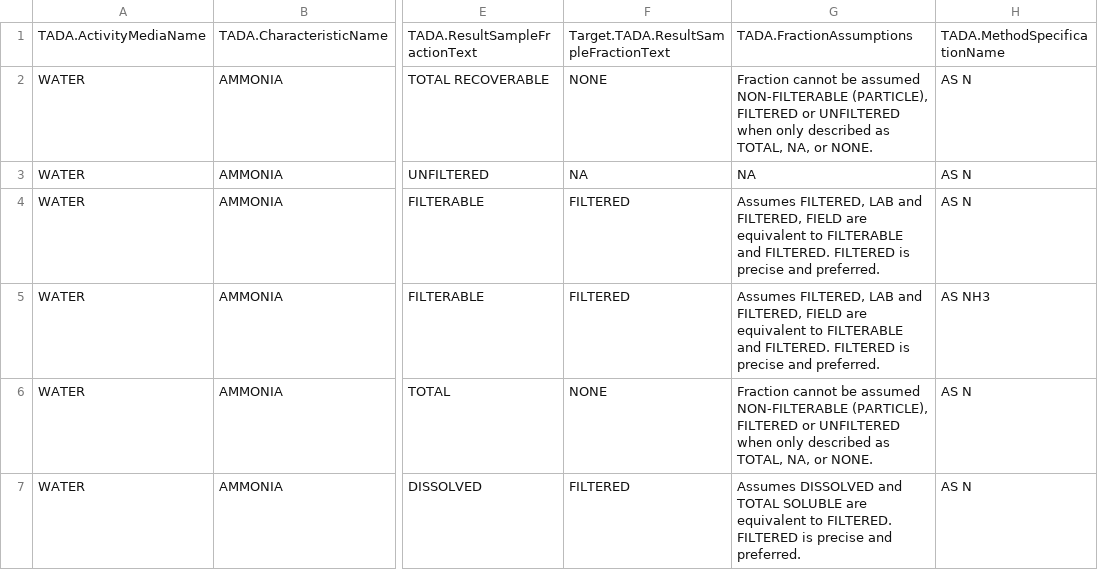
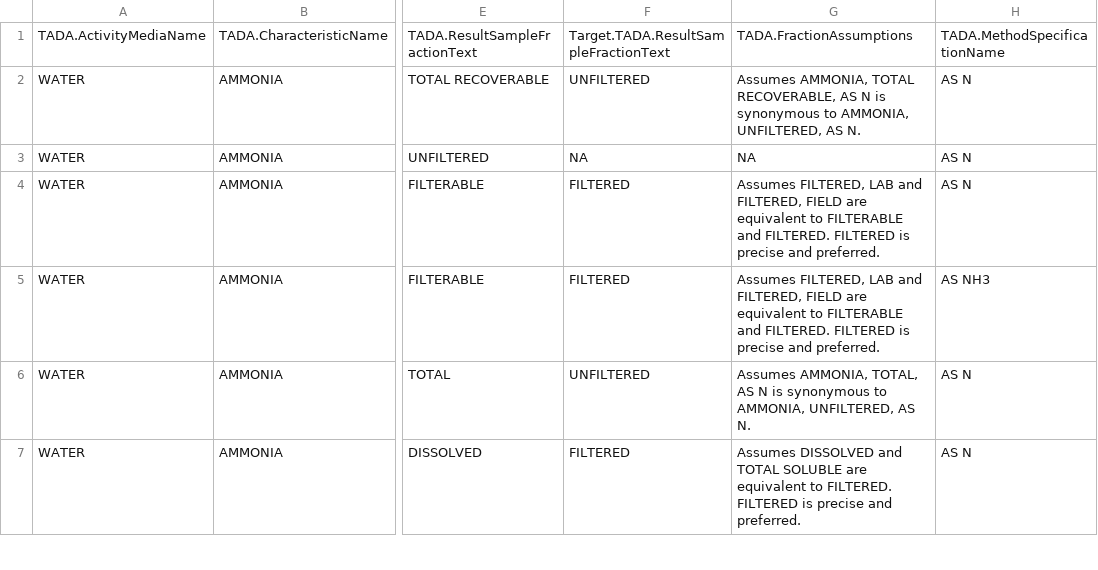
Before and after one commit to USEPA/EPATADA, a CSV file: inst/extdata/HarmonizationTemplate.csv, drawn as a sheet; only a part is shown, gaps mark what is left out; the diff covers the shown part only; the diff names each change by its address in the sheet, - before the commit and + after, or states it on an @@ line.

```diff
--- a/inst/extdata/HarmonizationTemplate.csv
+++ b/inst/extdata/HarmonizationTemplate.csv
-F2: NONE
+F2: UNFILTERED
-G2: Fraction cannot be assumed NON-FILTERABLE (PARTICLE), FILTERED or UNFILTERED when only described as TOTAL, NA, or NONE.
+G2: Assumes AMMONIA, TOTAL RECOVERABLE, AS N is synonymous to AMMONIA, UNFILTERED, AS N.
-F6: NONE
+F6: UNFILTERED
-G6: Fraction cannot be assumed NON-FILTERABLE (PARTICLE), FILTERED or UNFILTERED when only described as TOTAL, NA, or NONE.
+G6: Assumes AMMONIA, TOTAL, AS N is synonymous to AMMONIA, UNFILTERED, AS N.
```
Also changed, not shown: 2 removed rows and 154 edited cells elsewhere in this file, 1 other file.
